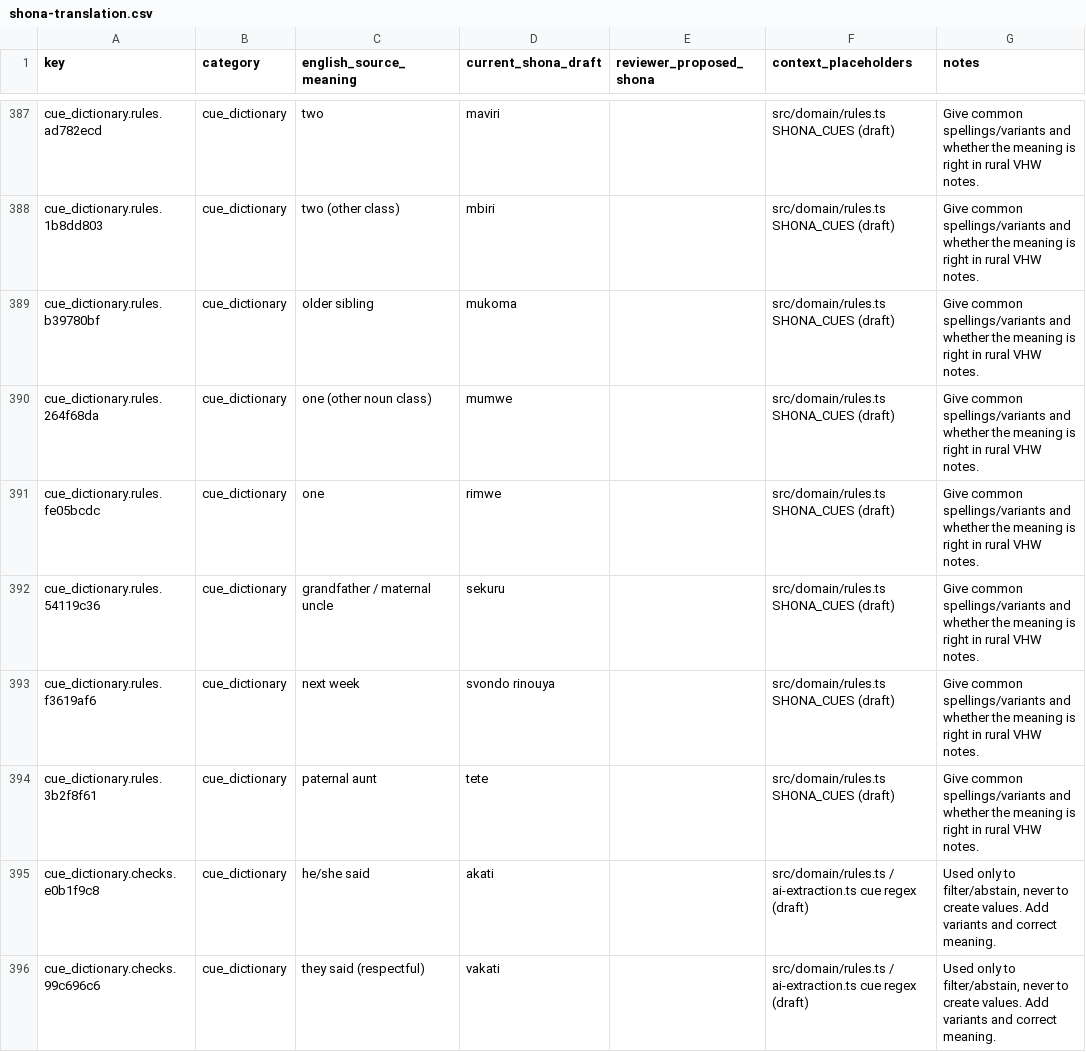
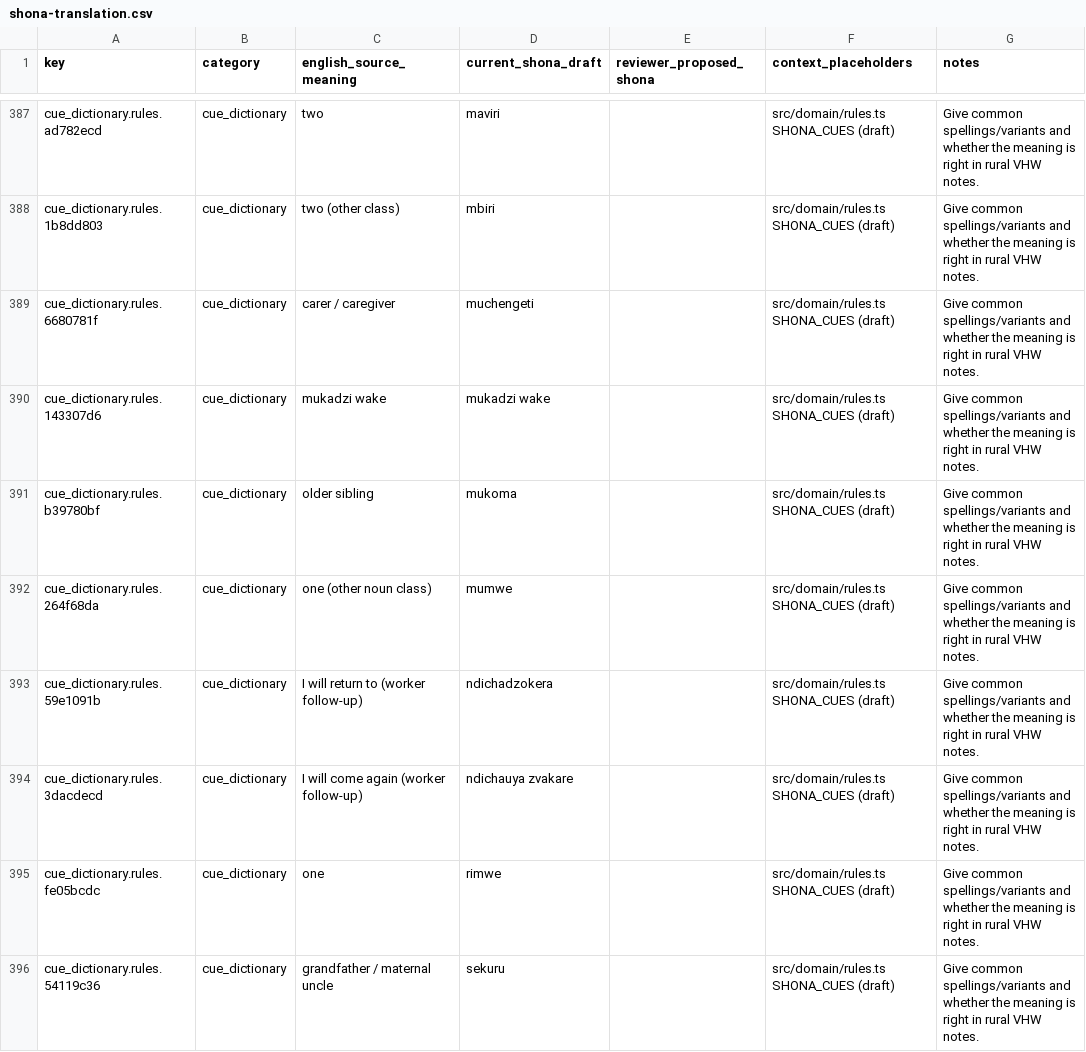
Before and after one commit to lindaksms-sys/hutano-field-companion, a CSV file: docs/shona-translation.csv, drawn as a sheet; only a part is shown, gaps mark what is left out; the shorter side is filled out with more unchanged rows; the diff covers the shown part only.

```diff
--- a/docs/shona-translation.csv
+++ b/docs/shona-translation.csv
@@ -388,4 +388,8 @@ cue_dictionary.rules.ad782ecd,cue_dictionary,two,maviri,,src/domain/rules.ts SHO
 cue_dictionary.rules.1b8dd803,cue_dictionary,two (other class),mbiri,,src/domain/rules.ts SHONA_CUES (draft),Give common spellings/variants and whether the meaning is right in rural VHW notes.
+cue_dictionary.rules.6680781f,cue_dictionary,carer / caregiver,muchengeti,,src/domain/rules.ts SHONA_CUES (draft),Give common spellings/variants and whether the meaning is right in rural VHW notes.
+cue_dictionary.rules.143307d6,cue_dictionary,mukadzi wake,mukadzi wake,,src/domain/rules.ts SHONA_CUES (draft),Give common spellings/variants and whether the meaning is right in rural VHW notes.
 cue_dictionary.rules.b39780bf,cue_dictionary,older sibling,mukoma,,src/domain/rules.ts SHONA_CUES (draft),Give common spellings/variants and whether the meaning is right in rural VHW notes.
 cue_dictionary.rules.264f68da,cue_dictionary,one (other noun class),mumwe,,src/domain/rules.ts SHONA_CUES (draft),Give common spellings/variants and whether the meaning is right in rural VHW notes.
+cue_dictionary.rules.59e1091b,cue_dictionary,I will return to (worker follow-up),ndichadzokera,,src/domain/rules.ts SHONA_CUES (draft),Give common spellings/variants and whether the meaning is right in rural VHW notes.
+cue_dictionary.rules.3dacdecd,cue_dictionary,I will come again (worker follow-up),ndichauya zvakare,,src/domain/rules.ts SHONA_CUES (draft),Give common spellings/variants and whether the meaning is right in rural VHW notes.
 cue_dictionary.rules.fe05bcdc,cue_dictionary,one,rimwe,,src/domain/rules.ts SHONA_CUES (draft),Give common spellings/variants and whether the meaning is right in rural VHW notes.
```
Also changed, not shown: 9 added rows, 3 removed rows and 15 edited cells elsewhere in this file, 1 other file.
